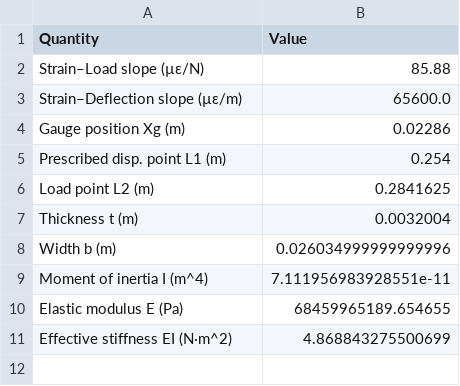
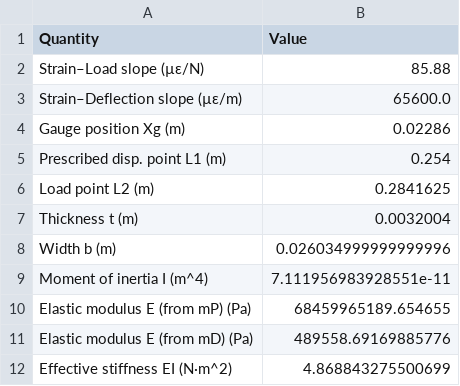
Before and after one commit to sboebel2024/ae3610-bnb-fa2025, a CSV file: beam_properties.csv, drawn as a sheet.

```diff
--- a/beam_properties.csv
+++ b/beam_properties.csv
@@ -9,3 +9,4 @@ Width b (m),0.026034999999999996
 Moment of inertia I (m^4),7.111956983928551e-11
-Elastic modulus E (Pa),68459965189.654655
+Elastic modulus E (from mP) (Pa),68459965189.654655
+Elastic modulus E (from mD) (Pa),489558.69169885776
 Effective stiffness EI (N·m^2),4.868843275500699
```
Also changed, not shown: 3 other files.
